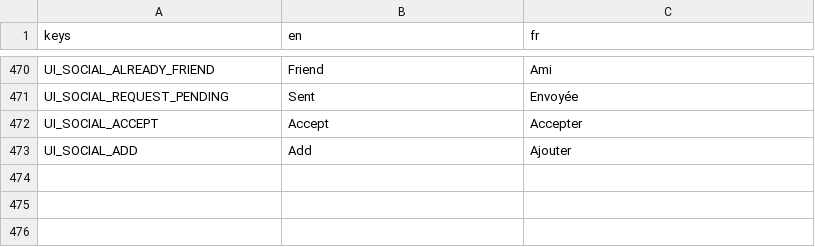
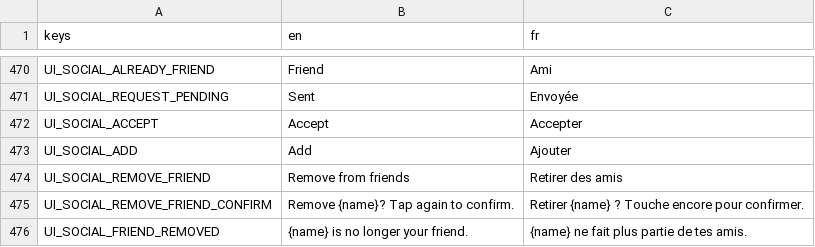
Before and after one commit to Team-pegasuscorp/BrainUp, a CSV file: locale/ui.csv, drawn as a sheet; only a part is shown, gaps mark what is left out; the diff names each change by its address in the sheet, - before the commit and + after, or states it on an @@ line.

```diff
--- a/locale/ui.csv
+++ b/locale/ui.csv
+row 474: UI_SOCIAL_REMOVE_FRIEND | Remove from friends | Retirer des amis
+row 475: UI_SOCIAL_REMOVE_FRIEND_CONFIRM | Remove {name}? Tap again to confirm. | Retirer {name} ? Touche encore pour confirmer.
+row 476: UI_SOCIAL_FRIEND_REMOVED | {name} is no longer your friend. | {name} ne fait plus partie de tes amis.
```
Also changed, not shown: 4 other files.
